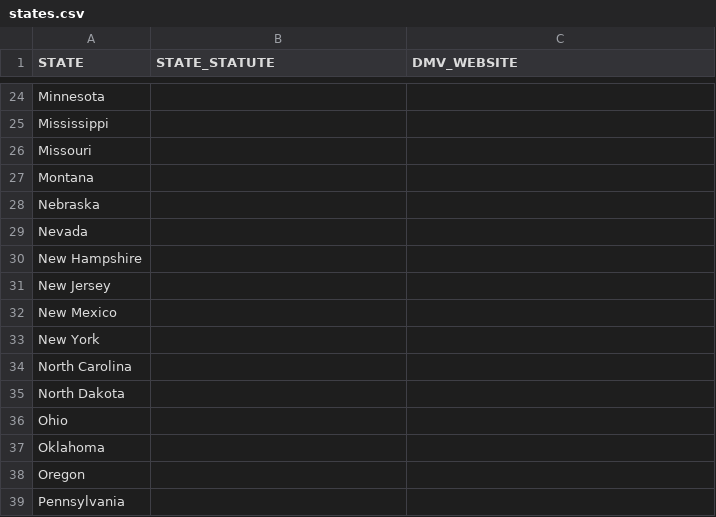
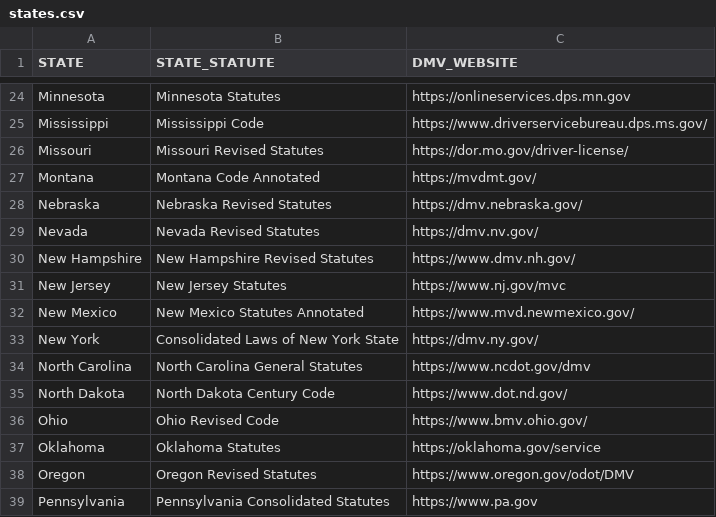
Before and after one commit to garrison2/id_database_verification, a CSV file: convert/states.csv, drawn as a sheet; only a part is shown, gaps mark what is left out; the diff covers the shown part only; the diff names each change by its address in the sheet, - before the commit and + after, or states it on an @@ line.

Commit message:
updated queries and states, implemented more of process/view

```diff
--- a/convert/states.csv
+++ b/convert/states.csv
-B24 (STATE_STATUTE): (empty)
+B24 (STATE_STATUTE): Minnesota Statutes
-C24 (DMV_WEBSITE): (empty)
+C24 (DMV_WEBSITE): https://onlineservices.dps.mn.gov
-B25 (STATE_STATUTE): (empty)
+B25 (STATE_STATUTE): Mississippi Code
-C25 (DMV_WEBSITE): (empty)
+C25 (DMV_WEBSITE): https://www.driverservicebureau.dps.ms.gov/
-B26 (STATE_STATUTE): (empty)
+B26 (STATE_STATUTE): Missouri Revised Statutes
-C26 (DMV_WEBSITE): (empty)
+C26 (DMV_WEBSITE): https://dor.mo.gov/driver-license/
-B27 (STATE_STATUTE): (empty)
+B27 (STATE_STATUTE): Montana Code Annotated
-C27 (DMV_WEBSITE): (empty)
+C27 (DMV_WEBSITE): https://mvdmt.gov/
-B28 (STATE_STATUTE): (empty)
+B28 (STATE_STATUTE): Nebraska Revised Statutes
-C28 (DMV_WEBSITE): (empty)
+C28 (DMV_WEBSITE): https://dmv.nebraska.gov/
-B29 (STATE_STATUTE): (empty)
+B29 (STATE_STATUTE): Nevada Revised Statutes
-C29 (DMV_WEBSITE): (empty)
+C29 (DMV_WEBSITE): https://dmv.nv.gov/
-B30 (STATE_STATUTE): (empty)
+B30 (STATE_STATUTE): New Hampshire Revised Statutes
-C30 (DMV_WEBSITE): (empty)
+C30 (DMV_WEBSITE): https://www.dmv.nh.gov/
-B31 (STATE_STATUTE): (empty)
+B31 (STATE_STATUTE): New Jersey Statutes
-C31 (DMV_WEBSITE): (empty)
+C31 (DMV_WEBSITE): https://www.nj.gov/mvc
-B32 (STATE_STATUTE): (empty)
+B32 (STATE_STATUTE): New Mexico Statutes Annotated
-C32 (DMV_WEBSITE): (empty)
+C32 (DMV_WEBSITE): https://www.mvd.newmexico.gov/
-B33 (STATE_STATUTE): (empty)
+B33 (STATE_STATUTE): Consolidated Laws of New York State
-C33 (DMV_WEBSITE): (empty)
+C33 (DMV_WEBSITE): https://dmv.ny.gov/
-B34 (STATE_STATUTE): (empty)
+B34 (STATE_STATUTE): North Carolina General Statutes
-C34 (DMV_WEBSITE): (empty)
+C34 (DMV_WEBSITE): https://www.ncdot.gov/dmv
-B35 (STATE_STATUTE): (empty)
+B35 (STATE_STATUTE): North Dakota Century Code
-C35 (DMV_WEBSITE): (empty)
+C35 (DMV_WEBSITE): https://www.dot.nd.gov/
-B36 (STATE_STATUTE): (empty)
+B36 (STATE_STATUTE): Ohio Revised Code
-C36 (DMV_WEBSITE): (empty)
+C36 (DMV_WEBSITE): https://www.bmv.ohio.gov/
-B37 (STATE_STATUTE): (empty)
+B37 (STATE_STATUTE): Oklahoma Statutes
-C37 (DMV_WEBSITE): (empty)
+C37 (DMV_WEBSITE): https://oklahoma.gov/service
-B38 (STATE_STATUTE): (empty)
+B38 (STATE_STATUTE): Oregon Revised Statutes
-C38 (DMV_WEBSITE): (empty)
+C38 (DMV_WEBSITE): https://www.oregon.gov/odot/DMV
-B39 (STATE_STATUTE): (empty)
+B39 (STATE_STATUTE): Pennsylvania Consolidated Statutes
-C39 (DMV_WEBSITE): (empty)
+C39 (DMV_WEBSITE): https://www.pa.gov
```
Also changed, not shown: 58 edited cells elsewhere in this file, 5 other files.
